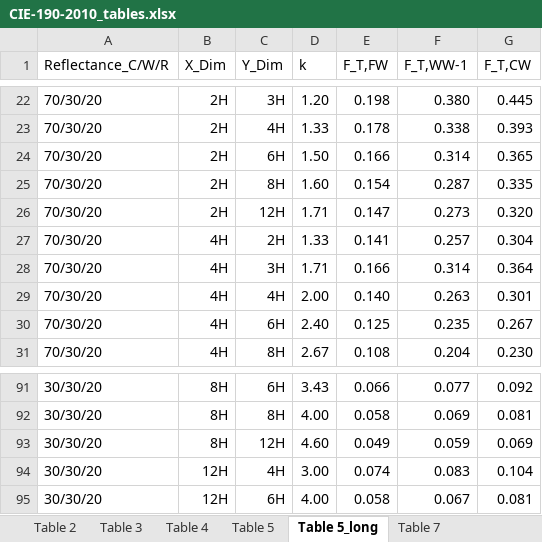
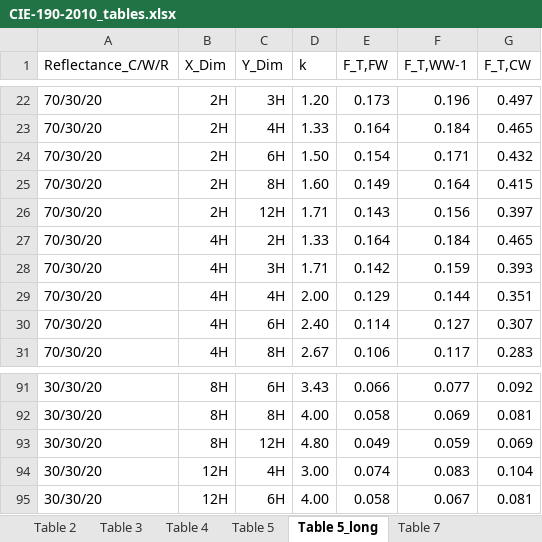
Before and after one commit to Wei-Lim/LVK, an Excel workbook: CIE-190-2010_tables.xlsx, sheet Table 5_long, drawn as a sheet; only a part is shown, gaps mark what is left out; values as stored, in another font and other column widths than the file's, no borders; the diff covers the shown part only; the diff names each change by its address in the sheet, - before the commit and + after, or states it on an @@ line.

Commit message:
created UGR_table in RMarkdown.

```diff
--- a/CIE-190-2010_tables.xlsx (sheet Table 5_long)
+++ b/CIE-190-2010_tables.xlsx (sheet Table 5_long)
-E22 (F_T,FW): 0.198
+E22 (F_T,FW): 0.173
-F22 (F_T,WW-1): 0.380
+F22 (F_T,WW-1): 0.196
-G22 (F_T,CW): 0.445
+G22 (F_T,CW): 0.497
-E23 (F_T,FW): 0.178
+E23 (F_T,FW): 0.164
-F23 (F_T,WW-1): 0.338
+F23 (F_T,WW-1): 0.184
-G23 (F_T,CW): 0.393
+G23 (F_T,CW): 0.465
-E24 (F_T,FW): 0.166
+E24 (F_T,FW): 0.154
-F24 (F_T,WW-1): 0.314
+F24 (F_T,WW-1): 0.171
-G24 (F_T,CW): 0.365
+G24 (F_T,CW): 0.432
-E25 (F_T,FW): 0.154
+E25 (F_T,FW): 0.149
-F25 (F_T,WW-1): 0.287
+F25 (F_T,WW-1): 0.164
-G25 (F_T,CW): 0.335
+G25 (F_T,CW): 0.415
-E26 (F_T,FW): 0.147
+E26 (F_T,FW): 0.143
-F26 (F_T,WW-1): 0.273
+F26 (F_T,WW-1): 0.156
-G26 (F_T,CW): 0.320
+G26 (F_T,CW): 0.397
-E27 (F_T,FW): 0.141
+E27 (F_T,FW): 0.164
-F27 (F_T,WW-1): 0.257
+F27 (F_T,WW-1): 0.184
-G27 (F_T,CW): 0.304
+G27 (F_T,CW): 0.465
-E28 (F_T,FW): 0.166
+E28 (F_T,FW): 0.142
-F28 (F_T,WW-1): 0.314
+F28 (F_T,WW-1): 0.159
-G28 (F_T,CW): 0.364
+G28 (F_T,CW): 0.393
-E29 (F_T,FW): 0.140
+E29 (F_T,FW): 0.129
-F29 (F_T,WW-1): 0.263
+F29 (F_T,WW-1): 0.144
-G29 (F_T,CW): 0.301
+G29 (F_T,CW): 0.351
-E30 (F_T,FW): 0.125
+E30 (F_T,FW): 0.114
-F30 (F_T,WW-1): 0.235
+F30 (F_T,WW-1): 0.127
-G30 (F_T,CW): 0.267
+G30 (F_T,CW): 0.307
-E31 (F_T,FW): 0.108
+E31 (F_T,FW): 0.106
-F31 (F_T,WW-1): 0.204
+F31 (F_T,WW-1): 0.117
-G31 (F_T,CW): 0.230
+G31 (F_T,CW): 0.283
-D93 (k): 4.60
+D93 (k): 4.80
```
Also changed, not shown: 200 edited cells elsewhere in this sheet, sheet Table 4, 7 other files.
